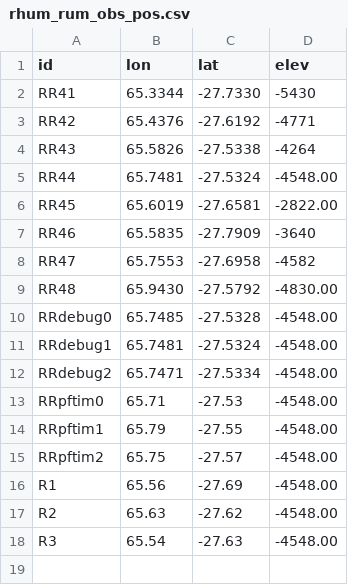
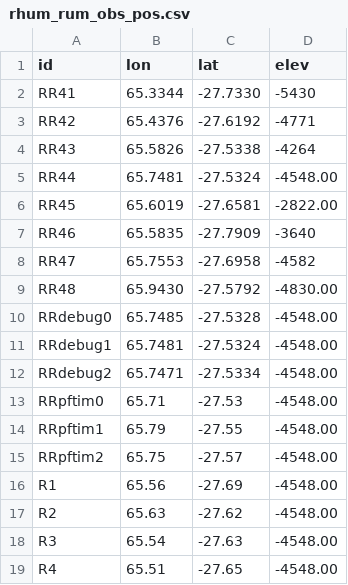
Before and after one commit to BaptisteMGit/ubf_tools, a CSV file: data/rhum_rum_obs_pos.csv, drawn as a sheet; the diff names each change by its address in the sheet, - before the commit and + after, or states it on an @@ line.

```diff
--- a/data/rhum_rum_obs_pos.csv
+++ b/data/rhum_rum_obs_pos.csv
+row 19: R4 | 65.51 | -27.65 | -4548.00
```
Also changed, not shown: 27 other files.
